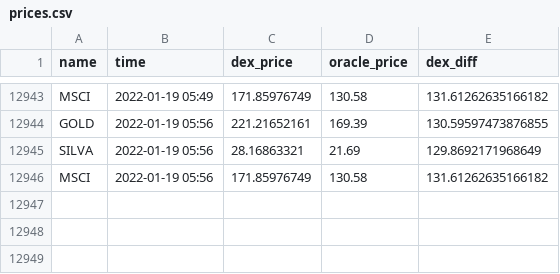
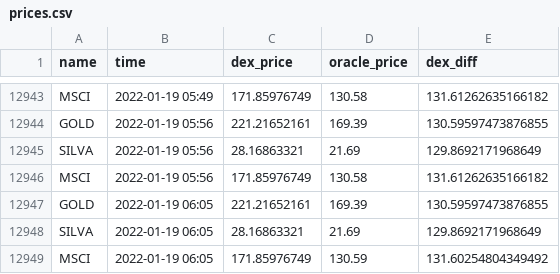
Before and after one commit to JesJehle/defichain-scraper, a CSV file: prices.csv, drawn as a sheet; only a part is shown, gaps mark what is left out; the diff names each change by its address in the sheet, - before the commit and + after, or states it on an @@ line.

Commit message:
update

```diff
--- a/prices.csv
+++ b/prices.csv
+row 12947: GOLD | 2022-01-19 06:05 | 221.21652161 | 169.39 | 130.59597473876855
+row 12948: SILVA | 2022-01-19 06:05 | 28.16863321 | 21.69 | 129.8692171968649
+row 12949: MSCI | 2022-01-19 06:05 | 171.85976749 | 130.59 | 131.60254804349492
```
